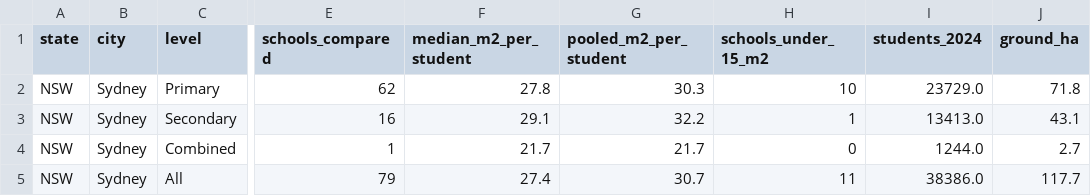
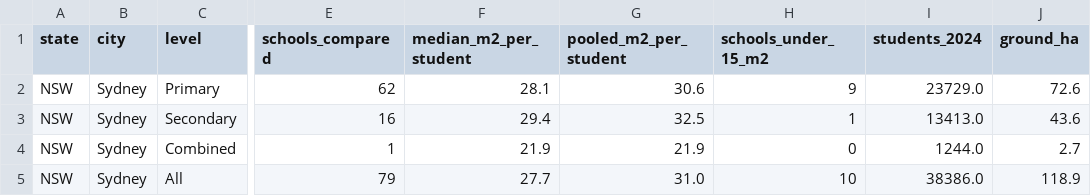
Before and after one commit to cjmuldoon/plotlay-schools-nsw-sa, a CSV file: data/nsw/10_inner_city_summary.csv, drawn as a sheet; only a part is shown, gaps mark what is left out; the diff names each change by its address in the sheet, - before the commit and + after, or states it on an @@ line.

```diff
--- a/data/nsw/10_inner_city_summary.csv
+++ b/data/nsw/10_inner_city_summary.csv
-F2 (median_m2_per_student): 27.8
+F2 (median_m2_per_student): 28.1
-G2 (pooled_m2_per_student): 30.3
+G2 (pooled_m2_per_student): 30.6
-H2 (schools_under_15_m2): 10
+H2 (schools_under_15_m2): 9
-J2 (ground_ha): 71.8
+J2 (ground_ha): 72.6
-F3 (median_m2_per_student): 29.1
+F3 (median_m2_per_student): 29.4
-G3 (pooled_m2_per_student): 32.2
+G3 (pooled_m2_per_student): 32.5
-J3 (ground_ha): 43.1
+J3 (ground_ha): 43.6
-F4 (median_m2_per_student): 21.7
+F4 (median_m2_per_student): 21.9
-G4 (pooled_m2_per_student): 21.7
+G4 (pooled_m2_per_student): 21.9
-F5 (median_m2_per_student): 27.4
+F5 (median_m2_per_student): 27.7
-G5 (pooled_m2_per_student): 30.7
+G5 (pooled_m2_per_student): 31.0
-H5 (schools_under_15_m2): 11
+H5 (schools_under_15_m2): 10
-J5 (ground_ha): 117.7
+J5 (ground_ha): 118.9
```
Also changed, not shown: data/comparison/07_inner_city_schools.csv, data/comparison/09_inner_city_median_by_year.csv, 25 other files.
